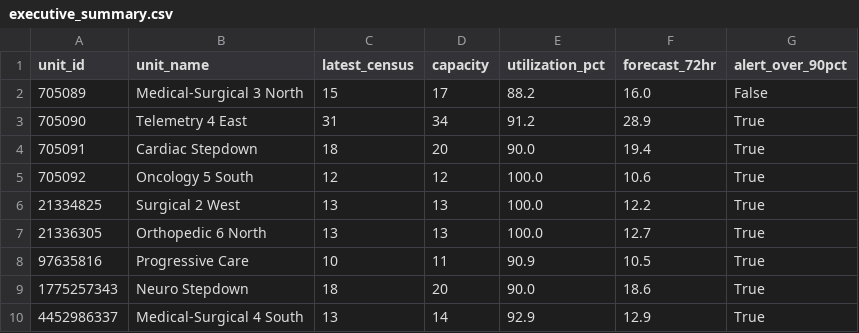
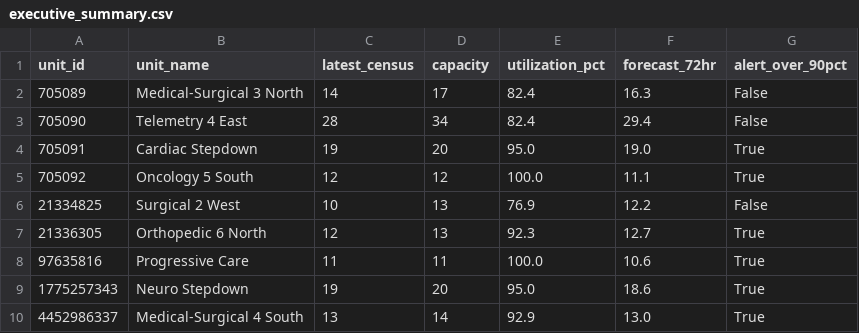
Before and after one commit to joshquigs11093/Nurse_Unit_Census_Prediction, a CSV file: outputs/tableau/executive_summary.csv, drawn as a sheet.

```diff
--- a/outputs/tableau/executive_summary.csv
+++ b/outputs/tableau/executive_summary.csv
@@ -1,10 +1,10 @@
 unit_id,unit_name,latest_census,capacity,utilization_pct,forecast_72hr,alert_over_90pct
-705089,Medical-Surgical 3 North,15,17,88.2,16.0,False
-705090,Telemetry 4 East,31,34,91.2,28.9,True
-705091,Cardiac Stepdown,18,20,90.0,19.4,True
-705092,Oncology 5 South,12,12,100.0,10.6,True
-21334825,Surgical 2 West,13,13,100.0,12.2,True
-21336305,Orthopedic 6 North,13,13,100.0,12.7,True
-97635816,Progressive Care,10,11,90.9,10.5,True
-1775257343,Neuro Stepdown,18,20,90.0,18.6,True
-4452986337,Medical-Surgical 4 South,13,14,92.9,12.9,True
+705089,Medical-Surgical 3 North,14,17,82.4,16.3,False
+705090,Telemetry 4 East,28,34,82.4,29.4,False
+705091,Cardiac Stepdown,19,20,95.0,19.0,True
+705092,Oncology 5 South,12,12,100.0,11.1,True
+21334825,Surgical 2 West,10,13,76.9,12.2,False
+21336305,Orthopedic 6 North,12,13,92.3,12.7,True
+97635816,Progressive Care,11,11,100.0,10.6,True
+1775257343,Neuro Stepdown,19,20,95.0,18.6,True
+4452986337,Medical-Surgical 4 South,13,14,92.9,13.0,True
```
Also changed, not shown: outputs/tableau/drift_history.csv, outputs/tableau/forecast_predictions.csv, 5 other files.
